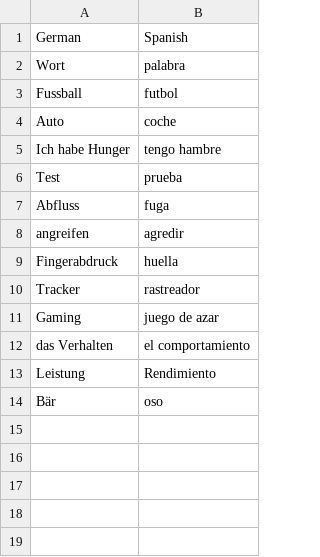
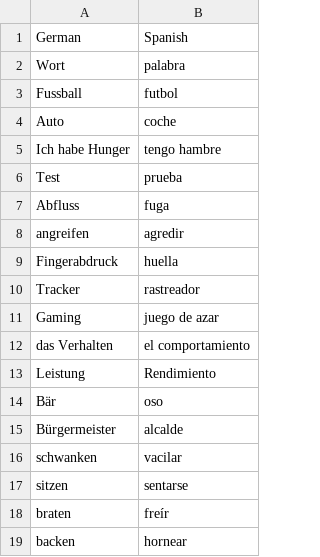
Before and after one commit to nwulkow/personalized_vocab_coach, a CSV file: word_lists/german_spanish.csv, drawn as a sheet.

Commit message:
filter word list by description

```diff
--- a/word_lists/german_spanish.csv
+++ b/word_lists/german_spanish.csv
@@ -14 +14,6 @@ Leistung,Rendimiento
 Bär,oso
+Bürgermeister,alcalde
+schwanken,vacilar
+sitzen,sentarse
+braten,freír
+backen,hornear
```
Also changed, not shown: 2 other files.
